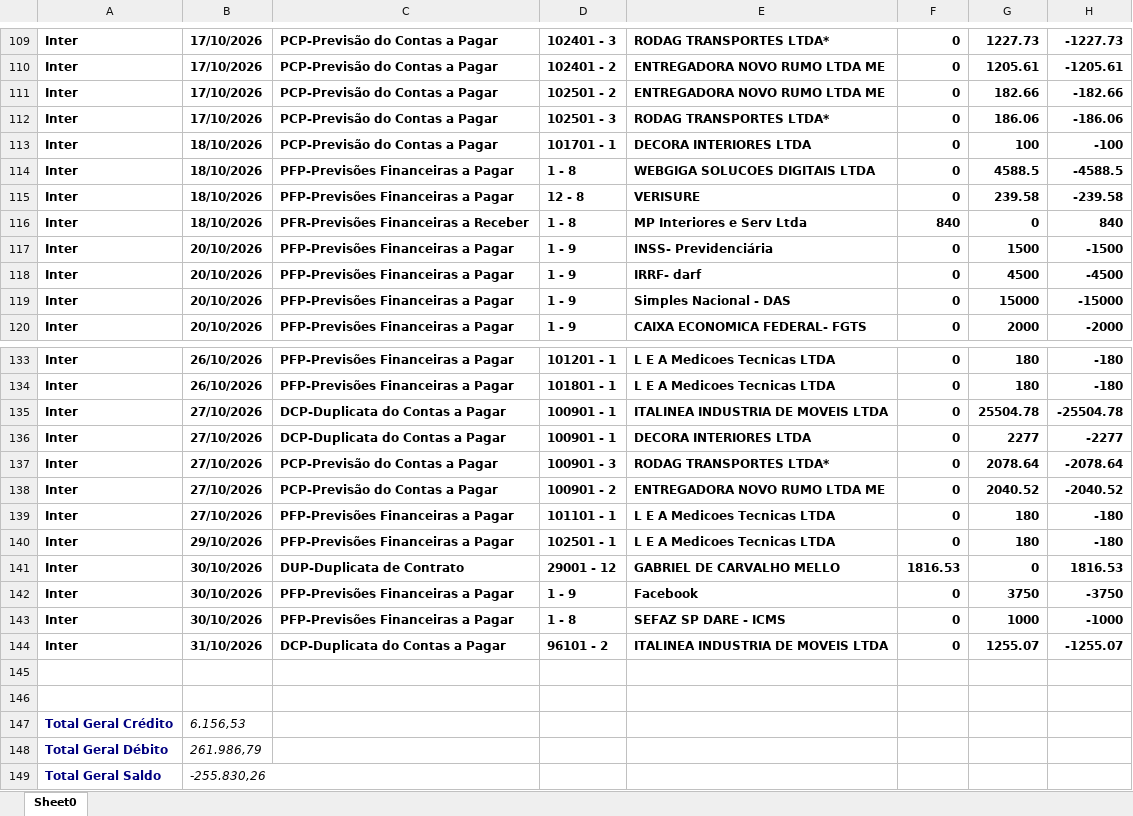
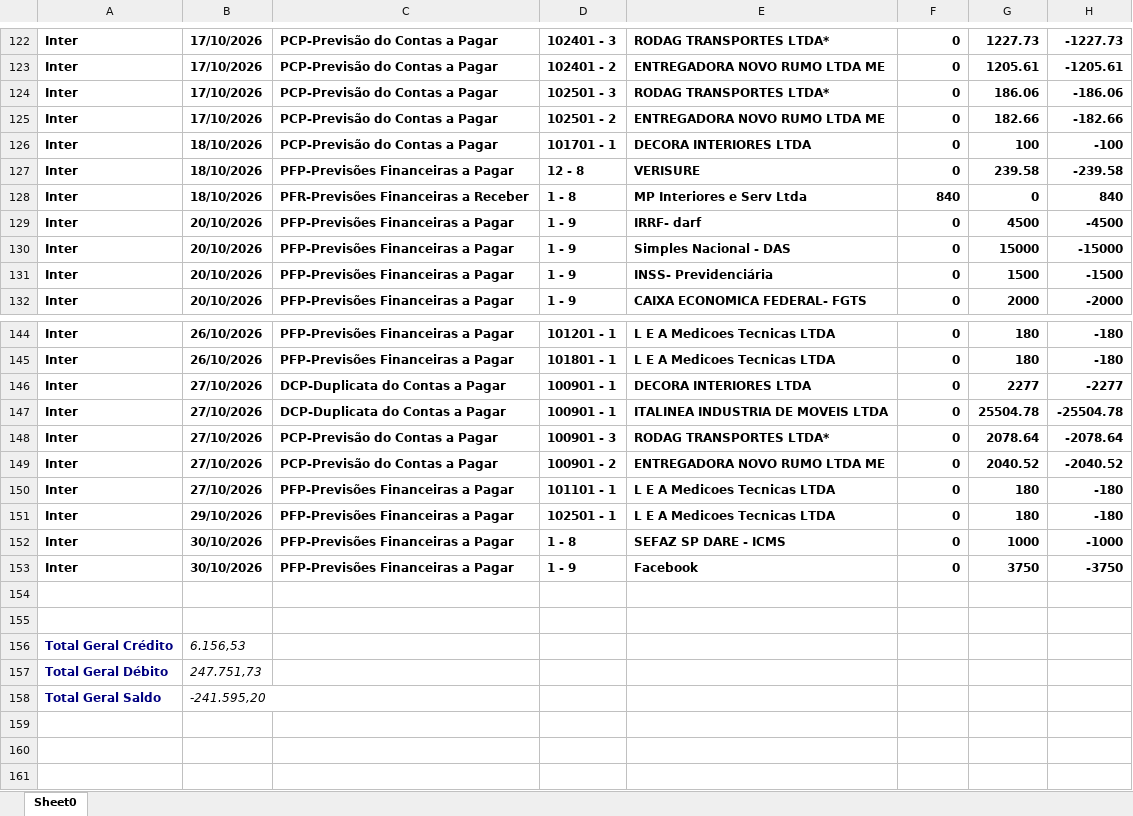
Before and after one commit to Basilio40/arquivos_ita, an Excel workbook: xlsx/fluxo_caixa/previsao/Previsao_Out_2026.xlsx, sheet Sheet0, drawn as a sheet; only a part is shown, gaps mark what is left out; values as stored, in another font and other column widths than the file's, no borders; removed rows and columns are numbered as before the commit, all else as after; the diff covers the shown part only; the diff names each change by its address in the sheet, - before the commit and + after, or states it on an @@ line.

```diff
--- a/xlsx/fluxo_caixa/previsao/Previsao_Out_2026.xlsx (sheet Sheet0)
+++ b/xlsx/fluxo_caixa/previsao/Previsao_Out_2026.xlsx (sheet Sheet0)
@@ row 112 moved to row 124: Inter @@
-row 114: Inter | 18/10/2026 | PFP-Previsões Financeiras a Pagar | 1 - 8 | WEBGIGA SOLUCOES DIGITAIS LTDA | 0 | 4588.5 | -4588.5
@@ row 117 moved to row 131: Inter @@
@@ row 136 moved to row 146: Inter @@
-C152: DUP-Duplicata de Contrato
+C152: PFP-Previsões Financeiras a Pagar
-D152: 29001 - 12
+D152: 1 - 8
-E152: GABRIEL DE CARVALHO MELLO
+E152: SEFAZ SP DARE - ICMS
-F152: 1816.53
+F152: 0
-G152: 0
+G152: 1000
-H152: 1816.53
+H152: -1000
-row 143: Inter | 30/10/2026 | PFP-Previsões Financeiras a Pagar | 1 - 8 | SEFAZ SP DARE - ICMS | 0 | 1000 | -1000
-row 144: Inter | 31/10/2026 | DCP-Duplicata do Contas a Pagar | 96101 - 2 | ITALINEA INDUSTRIA DE MOVEIS LTDA | 0 | 1255.07 | -1255.07
-B157: 261.986,79
+B157: 247.751,73
-B158: -255.830,26
+B158: -241.595,20
```
Also changed, not shown: 18 added rows, 6 removed rows, 15 moved rows and 3 edited cells elsewhere in this sheet, xlsx/carteira_mensal/Out_2026.xlsx, xlsx/contratos/latest.xlsx, 21 other files.
